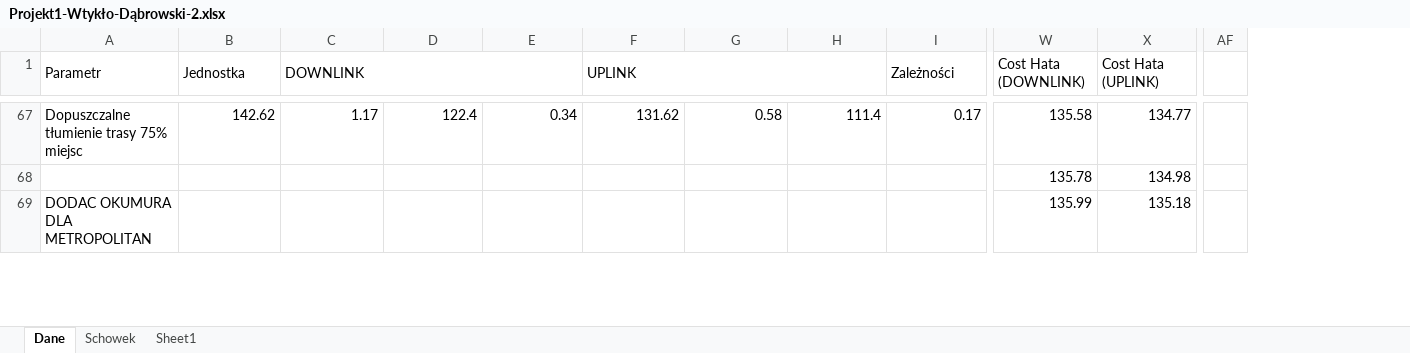
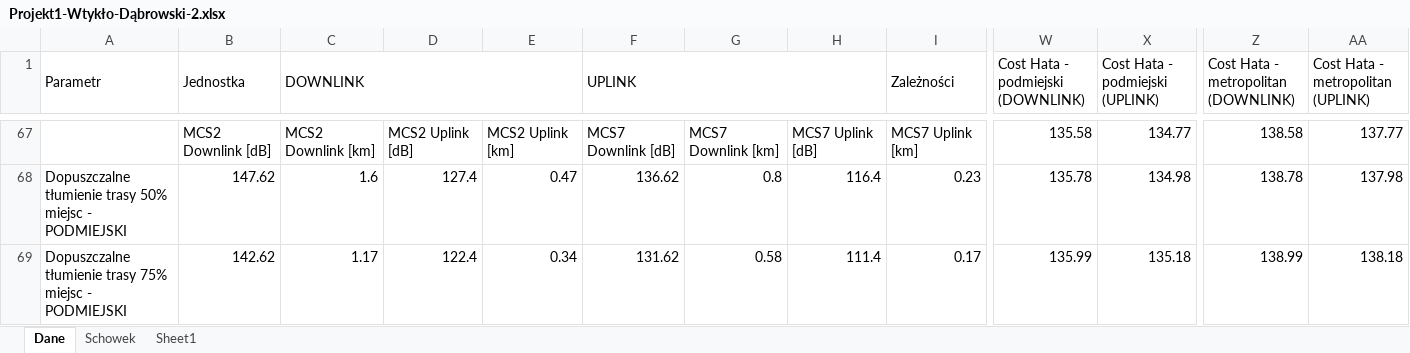
Before and after one commit to jankoEM/SISR, an Excel workbook: Projekt1-Wtykło-Dąbrowski-2.xlsx, sheet Dane, drawn as a sheet; only a part is shown, gaps mark what is left out; values as stored, in another font and other column widths than the file's, no cell formats; charts and pictures not drawn; removed rows and columns are numbered as before the commit, all else as after; the diff covers the shown part only; the diff names each change by its address in the sheet, - before the commit and + after, or states it on an @@ line.

Commit message:
Cost Hata metropolitan i podmiejski

```diff
--- a/Projekt1-Wtykło-Dąbrowski-2.xlsx (sheet Dane)
+++ b/Projekt1-Wtykło-Dąbrowski-2.xlsx (sheet Dane)
+column Z, row 1: Cost Hata - metropolitan (DOWNLINK); rows 67-69: 138.58 | 138.78 | 138.99
+column AA, row 1: Cost Hata - metropolitan (UPLINK); rows 67-69: 137.77 | 137.98 | 138.18
-column AF, empty
-W1: Cost Hata (DOWNLINK)
+W1: Cost Hata - podmiejski (DOWNLINK)
-X1: Cost Hata (UPLINK)
+X1: Cost Hata - podmiejski (UPLINK)
-A67 (Parametr): Dopuszczalne tłumienie trasy 75% miejsc
+A67 (Parametr): (empty)
-B67 (Jednostka): 142.62
+B67 (Jednostka): MCS2 Downlink [dB]
-C67 (DOWNLINK): 1.17
+C67 (DOWNLINK): MCS2 Downlink [km]
-D67: 122.4
+D67: MCS2 Uplink [dB]
-E67: 0.34
+E67: MCS2 Uplink [km]
-F67 (UPLINK): 131.62
+F67 (UPLINK): MCS7 Downlink [dB]
-G67: 0.58
+G67: MCS7 Downlink [km]
-H67: 111.4
+H67: MCS7 Uplink [dB]
-I67 (Zależności): 0.17
+I67 (Zależności): MCS7 Uplink [km]
-A68 (Parametr): (empty)
+A68 (Parametr): Dopuszczalne tłumienie trasy 50% miejsc - PODMIEJSKI
-B68 (Jednostka): (empty)
+B68 (Jednostka): 147.62
-C68 (DOWNLINK): (empty)
+C68 (DOWNLINK): 1.6
-D68: (empty)
+D68: 127.4
-E68: (empty)
+E68: 0.47
-F68 (UPLINK): (empty)
+F68 (UPLINK): 136.62
-G68: (empty)
+G68: 0.8
-H68: (empty)
+H68: 116.4
-I68 (Zależności): (empty)
+I68 (Zależności): 0.23
-A69 (Parametr): DODAC OKUMURA DLA METROPOLITAN
+A69 (Parametr): Dopuszczalne tłumienie trasy 75% miejsc - PODMIEJSKI
-B69 (Jednostka): (empty)
+B69 (Jednostka): 142.62
-C69 (DOWNLINK): (empty)
+C69 (DOWNLINK): 1.17
-D69: (empty)
+D69: 122.4
-E69: (empty)
+E69: 0.34
-F69 (UPLINK): (empty)
+F69 (UPLINK): 131.62
-G69: (empty)
+G69: 0.58
-H69: (empty)
+H69: 111.4
-I69 (Zależności): (empty)
+I69 (Zależności): 0.17
```
Also changed, not shown: 2 added columns, 3 removed columns, 126 edited cells and merged cells elsewhere in this sheet, cell formats, formulas that keep their value, charts or pictures.
